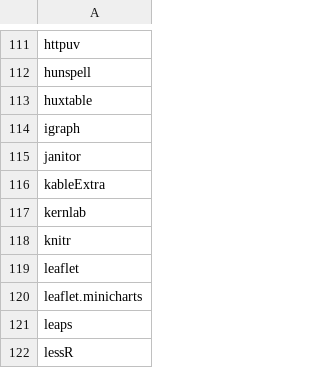
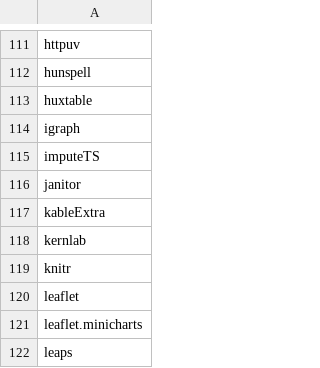
Before and after one commit to verajosemanuel/tidyviz, a CSV file: mypackages.csv, drawn as a sheet; only a part is shown, gaps mark what is left out; the shorter side is filled out with more unchanged rows.

Commit message:
imputeTS

```diff
--- a/mypackages.csv
+++ b/mypackages.csv
@@ -114,2 +114,3 @@ huxtable
 igraph
+imputeTS
 janitor
```
Also changed, not shown: 1 other file.
